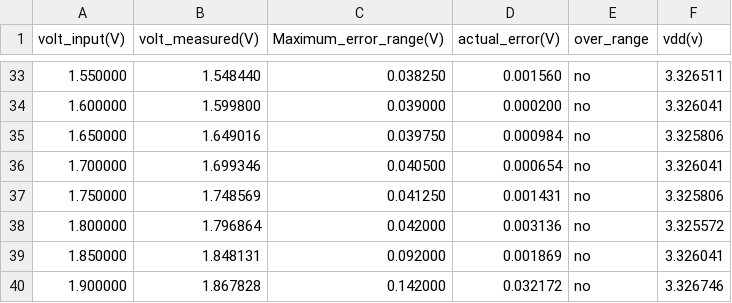
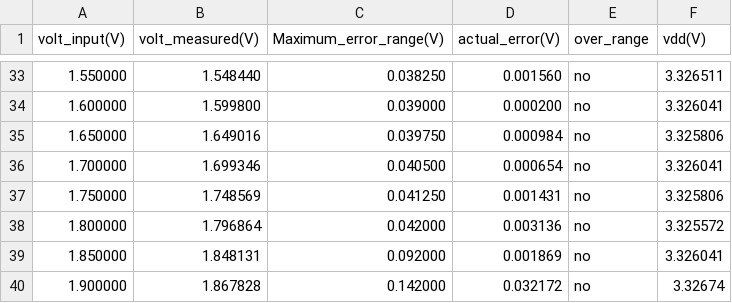
Before and after one commit to Maxibing/dash_tool, a CSV file: ADC/ADC_CHANNEL_1/NK6010_n6kmpsdk_master_W21110511.csv, drawn as a sheet; only a part is shown, gaps mark what is left out; the diff names each change by its address in the sheet, - before the commit and + after, or states it on an @@ line.

Commit message:
Add vdd test data and throughput init

```diff
--- a/ADC/ADC_CHANNEL_1/NK6010_n6kmpsdk_master_W21110511.csv
+++ b/ADC/ADC_CHANNEL_1/NK6010_n6kmpsdk_master_W21110511.csv
-F1: vdd(v)
+F1: vdd(V)
-F40 (vdd(V)): 3.326746
+F40 (vdd(V)): 3.32674
```
Also changed, not shown: 5 other files.
